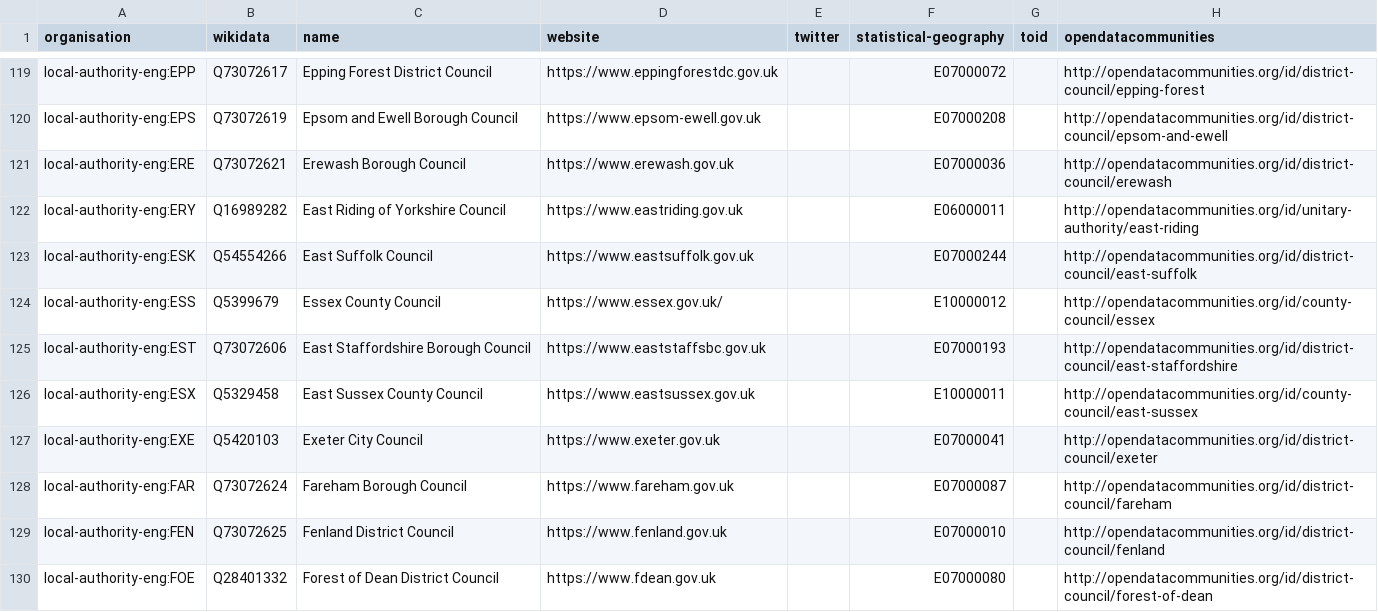
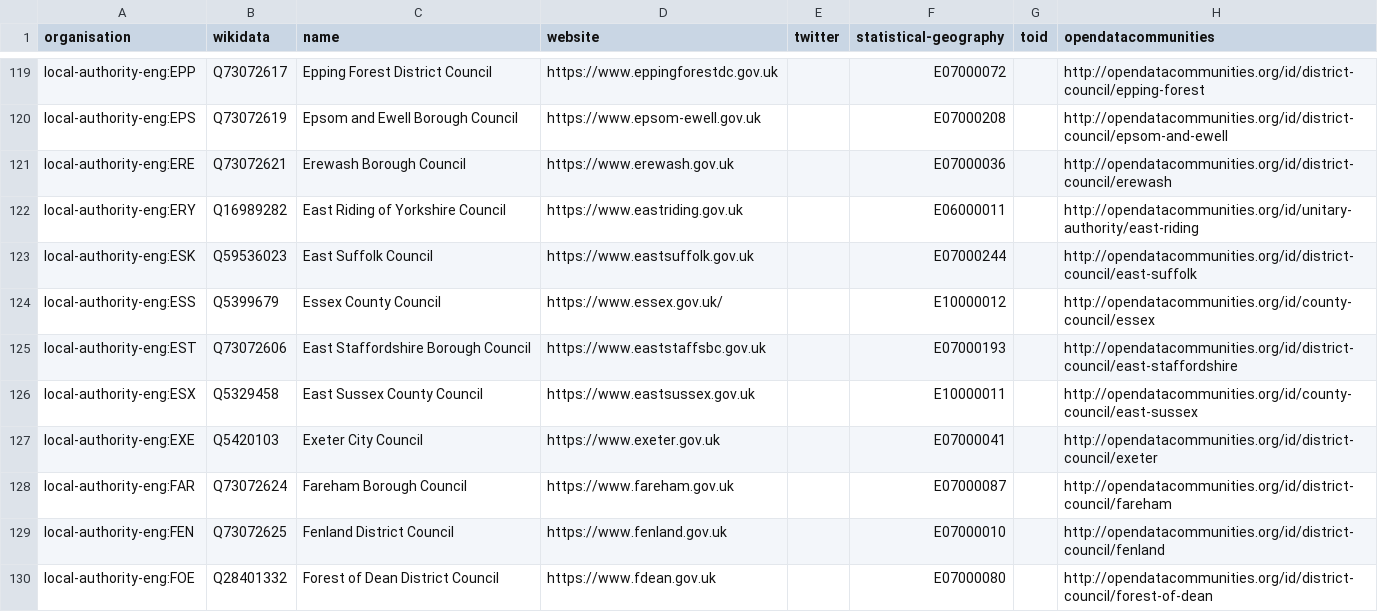
Before and after one commit to digital-land/organisation-dataset, a CSV file: collection/organisation.csv, drawn as a sheet; only a part is shown, gaps mark what is left out; the diff names each change by its address in the sheet, - before the commit and + after, or states it on an @@ line.

```diff
--- a/collection/organisation.csv
+++ b/collection/organisation.csv
-B123 (wikidata): Q54554266
+B123 (wikidata): Q59536023
```
Also changed, not shown: data/local-authority-eng.csv.
